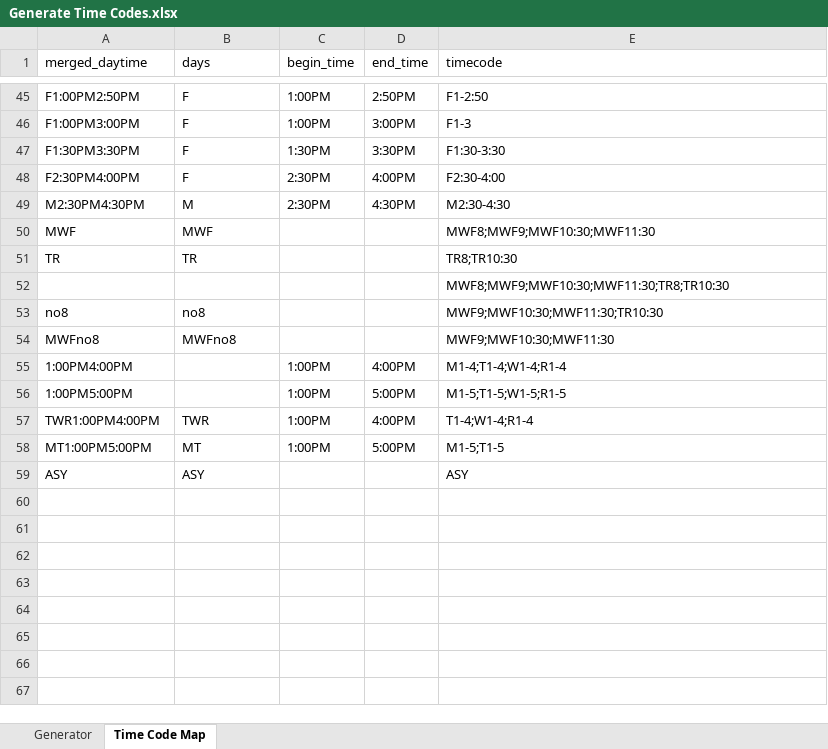
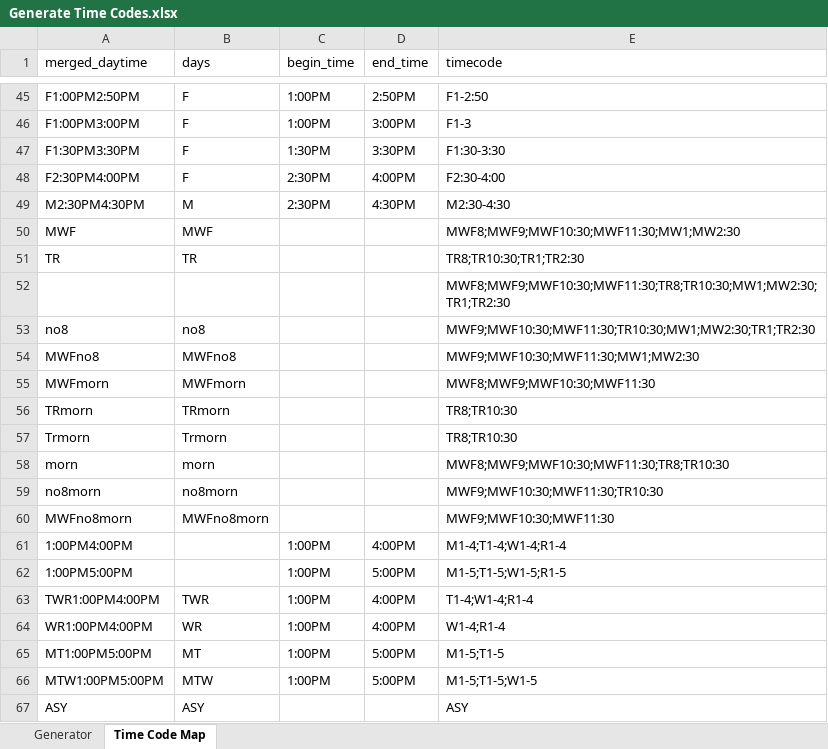
Before and after one commit to TLU-Physics/CourseScheduling, an Excel workbook: Generate Time Codes.xlsx, sheet Time Code Map, drawn as a sheet; only a part is shown, gaps mark what is left out; values as stored, in another font and other column widths than the file's, no borders; table styles not drawn; the diff names each change by its address in the sheet, - before the commit and + after, or states it on an @@ line.

```diff
--- a/Generate Time Codes.xlsx (sheet Time Code Map)
+++ b/Generate Time Codes.xlsx (sheet Time Code Map)
-E50 (timecode): MWF8;MWF9;MWF10:30;MWF11:30
+E50 (timecode): MWF8;MWF9;MWF10:30;MWF11:30;MW1;MW2:30
-E51 (timecode): TR8;TR10:30
+E51 (timecode): TR8;TR10:30;TR1;TR2:30
-E52 (timecode): MWF8;MWF9;MWF10:30;MWF11:30;TR8;TR10:30
+E52 (timecode): MWF8;MWF9;MWF10:30;MWF11:30;TR8;TR10:30;MW1;MW2:30;TR1;TR2:30
-E53 (timecode): MWF9;MWF10:30;MWF11:30;TR10:30
+E53 (timecode): MWF9;MWF10:30;MWF11:30;TR10:30;MW1;MW2:30;TR1;TR2:30
-E54 (timecode): MWF9;MWF10:30;MWF11:30
+E54 (timecode): MWF9;MWF10:30;MWF11:30;MW1;MW2:30
+row 55: MWFmorn | MWFmorn |  |  | MWF8;MWF9;MWF10:30;MWF11:30
+row 56: TRmorn | TRmorn |  |  | TR8;TR10:30
+row 57: Trmorn | Trmorn |  |  | TR8;TR10:30
+row 58: morn | morn |  |  | MWF8;MWF9;MWF10:30;MWF11:30;TR8;TR10:30
+row 59: no8morn | no8morn |  |  | MWF9;MWF10:30;MWF11:30;TR10:30
+row 60: MWFno8morn | MWFno8morn |  |  | MWF9;MWF10:30;MWF11:30
+row 64: WR1:00PM4:00PM | WR | 1:00PM | 4:00PM | W1-4;R1-4
+row 66: MTW1:00PM5:00PM | MTW | 1:00PM | 5:00PM | M1-5;T1-5;W1-5
```
Also changed, not shown: sheet Generator, hidden cells, 7 other files.
